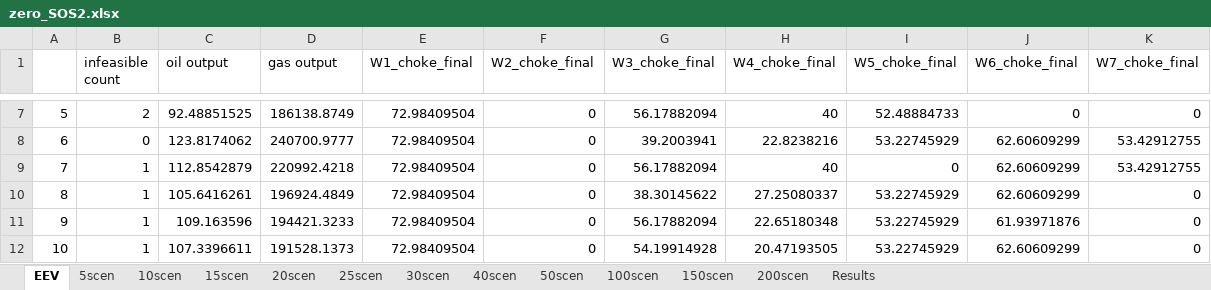
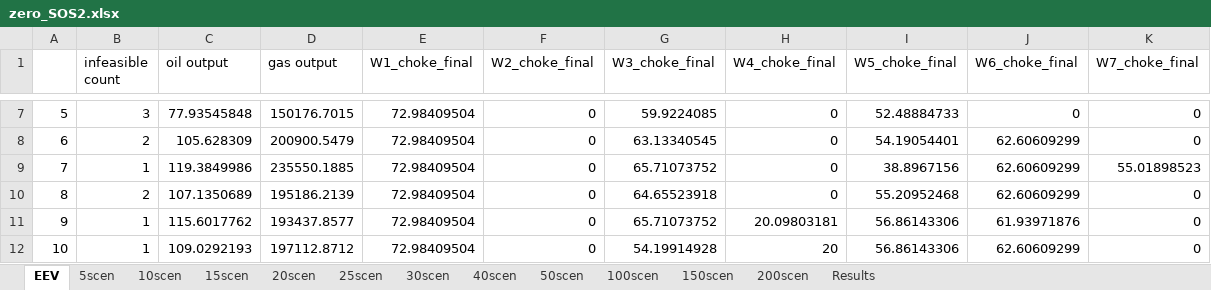
Before and after one commit to bendiw/OilOpt, an Excel workbook: results/robust_recourse_iterative/zero_SOS2.xlsx, sheet EEV, drawn as a sheet; only a part is shown, gaps mark what is left out; values as stored, in another font and other column widths than the file's, no borders; the diff covers the shown part only; the diff names each change by its address in the sheet, - before the commit and + after, or states it on an @@ line.

```diff
--- a/results/robust_recourse_iterative/zero_SOS2.xlsx (sheet EEV)
+++ b/results/robust_recourse_iterative/zero_SOS2.xlsx (sheet EEV)
-B7 (infeasible count): 2
+B7 (infeasible count): 3
-C7 (oil output): 92.48851525
+C7 (oil output): 77.93545848
-D7 (gas output): 186138.8749
+D7 (gas output): 150176.7015
-G7 (W3_choke_final): 56.17882094
+G7 (W3_choke_final): 59.9224085
-H7 (W4_choke_final): 40
+H7 (W4_choke_final): 0
-B8 (infeasible count): 0
+B8 (infeasible count): 2
-C8 (oil output): 123.8174062
+C8 (oil output): 105.628309
-D8 (gas output): 240700.9777
+D8 (gas output): 200900.5479
-G8 (W3_choke_final): 39.2003941
+G8 (W3_choke_final): 63.13340545
-H8 (W4_choke_final): 22.8238216
+H8 (W4_choke_final): 0
-I8 (W5_choke_final): 53.22745929
+I8 (W5_choke_final): 54.19054401
-K8 (W7_choke_final): 53.42912755
+K8 (W7_choke_final): 0
-C9 (oil output): 112.8542879
+C9 (oil output): 119.3849986
-D9 (gas output): 220992.4218
+D9 (gas output): 235550.1885
-G9 (W3_choke_final): 56.17882094
+G9 (W3_choke_final): 65.71073752
-H9 (W4_choke_final): 40
+H9 (W4_choke_final): 0
-I9 (W5_choke_final): 0
+I9 (W5_choke_final): 38.8967156
-K9 (W7_choke_final): 53.42912755
+K9 (W7_choke_final): 55.01898523
-B10 (infeasible count): 1
+B10 (infeasible count): 2
-C10 (oil output): 105.6416261
+C10 (oil output): 107.1350689
-D10 (gas output): 196924.4849
+D10 (gas output): 195186.2139
-G10 (W3_choke_final): 38.30145622
+G10 (W3_choke_final): 64.65523918
-H10 (W4_choke_final): 27.25080337
+H10 (W4_choke_final): 0
-I10 (W5_choke_final): 53.22745929
+I10 (W5_choke_final): 55.20952468
-C11 (oil output): 109.163596
+C11 (oil output): 115.6017762
-D11 (gas output): 194421.3233
+D11 (gas output): 193437.8577
-G11 (W3_choke_final): 56.17882094
+G11 (W3_choke_final): 65.71073752
-H11 (W4_choke_final): 22.65180348
+H11 (W4_choke_final): 20.09803181
-I11:I12 (W5_choke_final): 53.22745929
+I11:I12 (W5_choke_final): 56.86143306
-C12 (oil output): 107.3396611
+C12 (oil output): 109.0292193
-D12 (gas output): 191528.1373
+D12 (gas output): 197112.8712
-H12 (W4_choke_final): 20.47193505
+H12 (W4_choke_final): 20
```
Also changed, not shown: 1076 edited cells elsewhere in this sheet, sheet Results, charts or pictures, 2 other files.
